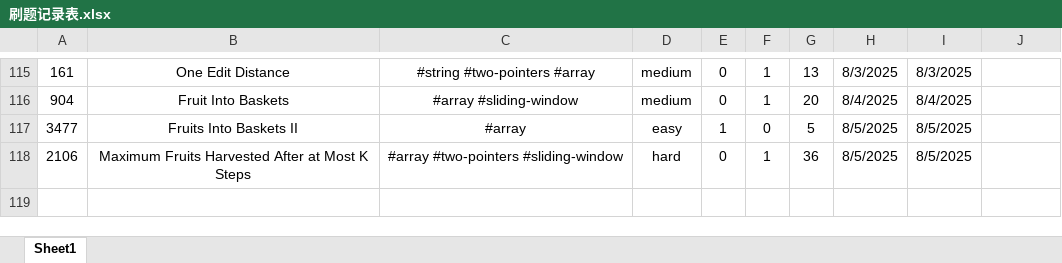
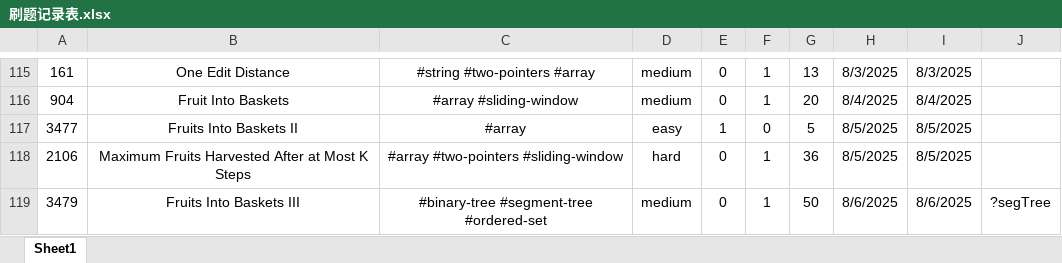
Before and after one commit to Jeromestein/LeetCode, an Excel workbook: Obsidian Vault/刷题笔记 - 记录/刷题记录表.xlsx, sheet Sheet1, drawn as a sheet; only a part is shown, gaps mark what is left out; values as stored, in another font and other column widths than the file's, no borders; the diff names each change by its address in the sheet, - before the commit and + after, or states it on an @@ line.

Commit message:
feat: update workspace and add implementation for LeetCode problem 3479: Fruits Into Baskets III

```diff
--- a/Obsidian Vault/刷题笔记 - 记录/刷题记录表.xlsx (sheet Sheet1)
+++ b/Obsidian Vault/刷题笔记 - 记录/刷题记录表.xlsx (sheet Sheet1)
+row 119: 3479 | Fruits Into Baskets III | #binary-tree #segment-tree #ordered-set | medium | 0 | 1 | 50 | 8/6/2025 | 8/6/2025 | ?segTree
```
Also changed, not shown: 3 other files.
